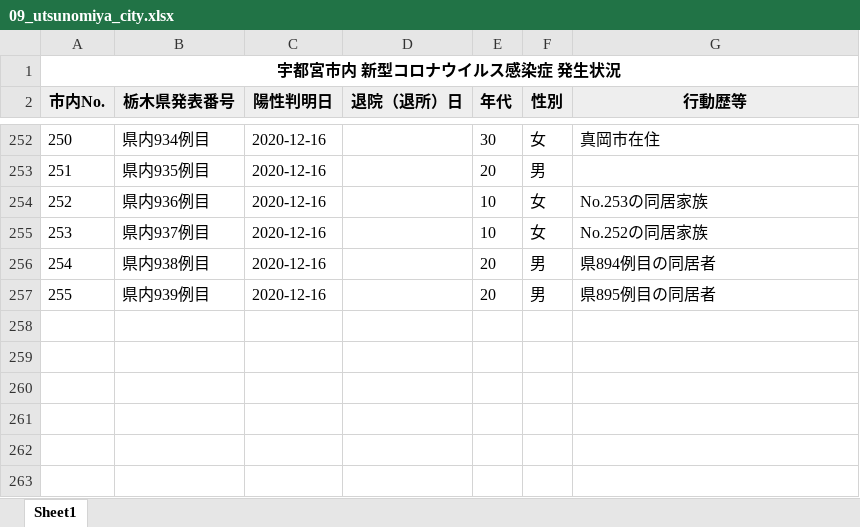
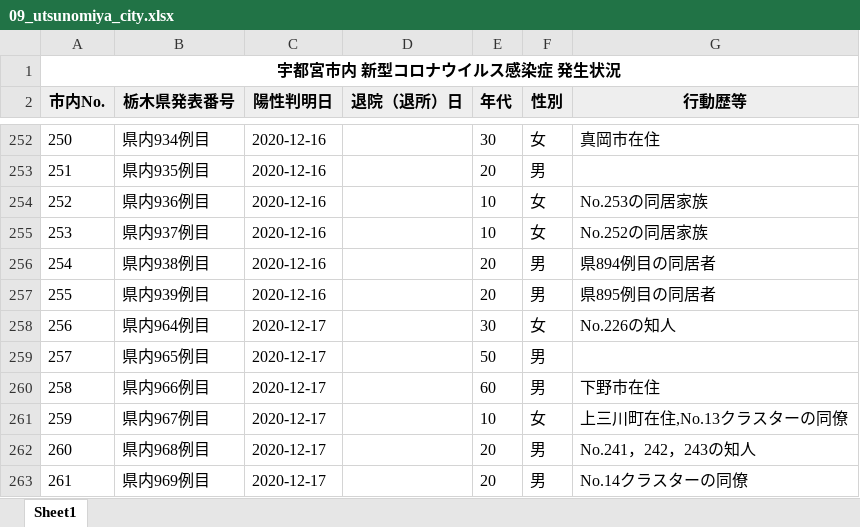
Before and after one commit to CalicoKater/covid-19, an Excel workbook: work/09_utsunomiya_city.xlsx, sheet Sheet1, drawn as a sheet; only a part is shown, gaps mark what is left out; values as stored, in another font and other column widths than the file's, no borders; the diff names each change by its address in the sheet, - before the commit and + after, or states it on an @@ line.

```diff
--- a/work/09_utsunomiya_city.xlsx (sheet Sheet1)
+++ b/work/09_utsunomiya_city.xlsx (sheet Sheet1)
+row 258: 256 | 県内964例目 | 2020-12-17 |  | 30 | 女 | No.226の知人
+row 259: 257 | 県内965例目 | 2020-12-17 |  | 50 | 男
+row 260: 258 | 県内966例目 | 2020-12-17 |  | 60 | 男 | 下野市在住
+row 261: 259 | 県内967例目 | 2020-12-17 |  | 10 | 女 | 上三川町在住,No.13クラスターの同僚
+row 262: 260 | 県内968例目 | 2020-12-17 |  | 20 | 男 | No.241，242，243の知人
+row 263: 261 | 県内969例目 | 2020-12-17 |  | 20 | 男 | No.14クラスターの同僚
```
Also changed, not shown: work/09_tochigi.xlsx, 25 other files.
